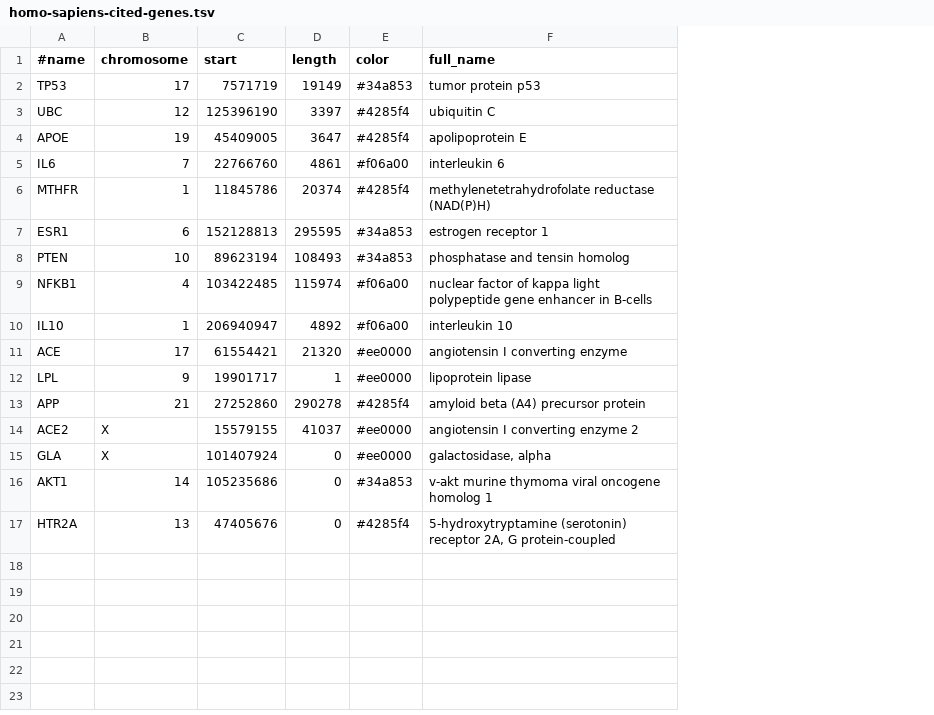
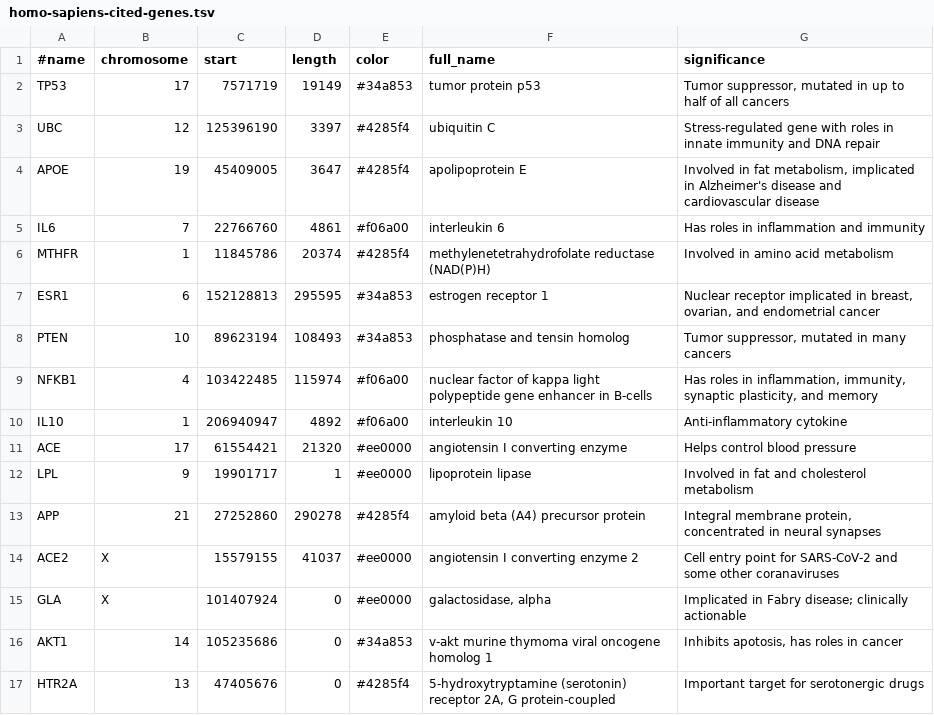
Before and after one commit to broadinstitute/gene-hints, a TSV file: homo-sapiens-cited-genes.tsv, drawn as a sheet; the diff names each change by its address in the sheet, - before the commit and + after, or states it on an @@ line.

Commit message:
Briefly describe gene in tooltip

```diff
--- a/homo-sapiens-cited-genes.tsv
+++ b/homo-sapiens-cited-genes.tsv
+column G (significance), rows 2-17: Tumor suppressor, mutated in up to half of all cancers | Stress-regulated gene with roles in innate immunity and DNA repair | Involved in fat metabolism, implicated in Alzheimer's disease and cardiovascular disease | Has roles in inflammation and immunity | Involved in amino acid metabolism | Nuclear receptor implicated in breast, ovarian, and endometrial cancer | Tumor suppressor, mutated in many cancers | Has roles in inflammation, immunity, synaptic plasticity, and memory | Anti-inflammatory cytokine | Helps control blood pressure | Involved in fat and cholesterol metabolism | Integral membrane protein, concentrated in neural synapses | Cell entry point for SARS-CoV-2 and some other coranaviruses | Implicated in Fabry disease; clinically actionable | Inhibits apotosis, has roles in cancer | Important target for serotonergic drugs
```
Also changed, not shown: 2 other files.
